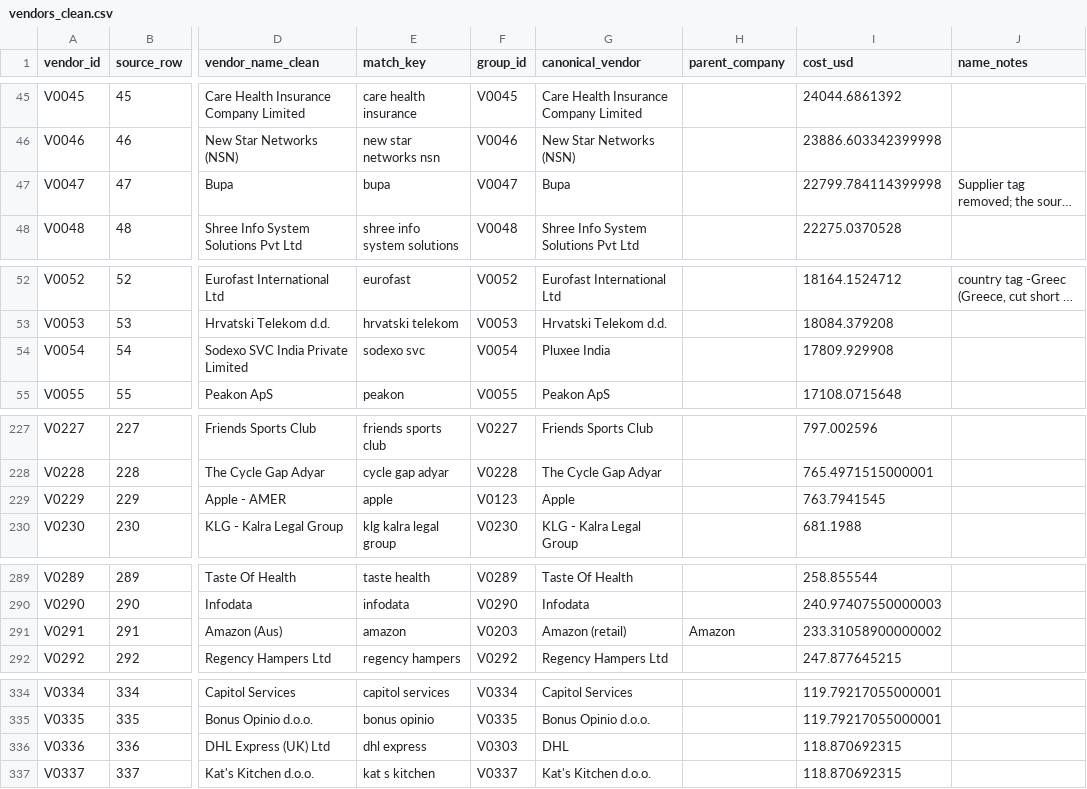
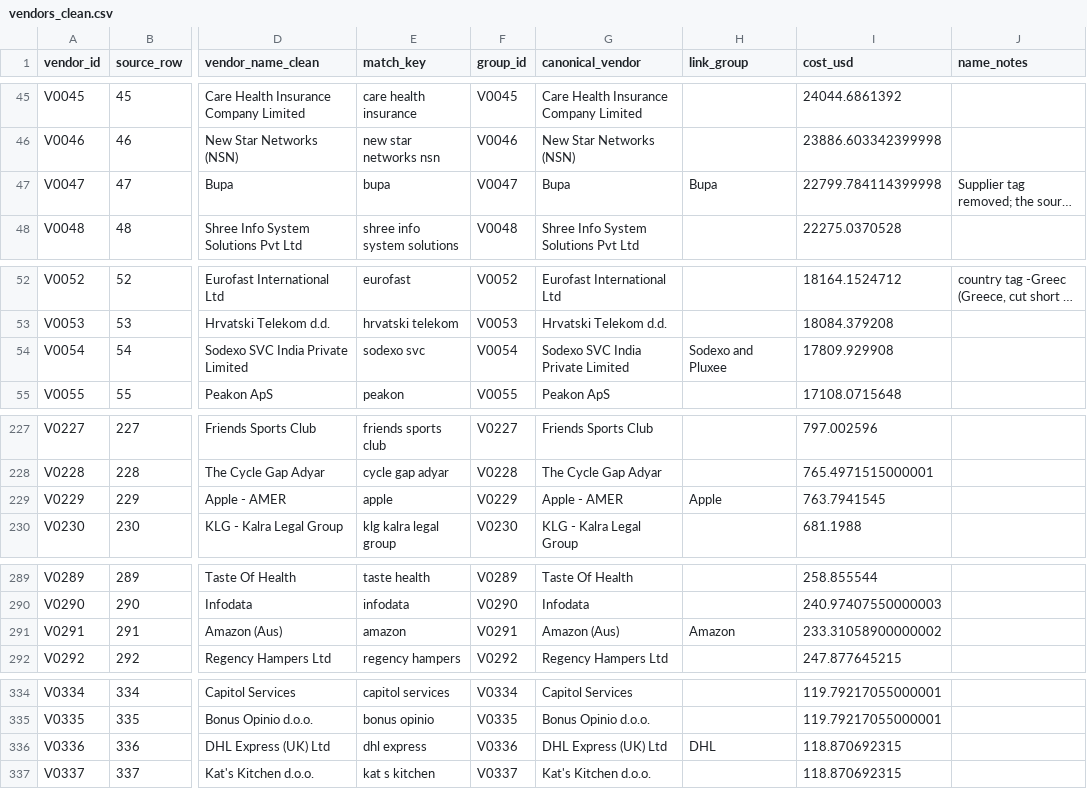
Before and after one commit to claxman/vendor-spend-analysis, a CSV file: outputs/vendors_clean.csv, drawn as a sheet; only a part is shown, gaps mark what is left out; long unchanged cells end in …; the diff covers the shown part only; the diff names each change by its address in the sheet, - before the commit and + after, or states it on an @@ line.

```diff
--- a/outputs/vendors_clean.csv
+++ b/outputs/vendors_clean.csv
-H1: parent_company
+H1: link_group
-H47 (link_group): (empty)
+H47 (link_group): Bupa
-G54 (canonical_vendor): Pluxee India
+G54 (canonical_vendor): Sodexo SVC India Private Limited
-H54 (link_group): (empty)
+H54 (link_group): Sodexo and Pluxee
-F229 (group_id): V0123
+F229 (group_id): V0229
-G229 (canonical_vendor): Apple
+G229 (canonical_vendor): Apple - AMER
-H229 (link_group): (empty)
+H229 (link_group): Apple
-F291 (group_id): V0203
+F291 (group_id): V0291
-G291 (canonical_vendor): Amazon (retail)
+G291 (canonical_vendor): Amazon (Aus)
-F336 (group_id): V0303
+F336 (group_id): V0336
-G336 (canonical_vendor): DHL
+G336 (canonical_vendor): DHL Express (UK) Ltd
-H336 (link_group): (empty)
+H336 (link_group): DHL
```
Also changed, not shown: 41 edited cells elsewhere in this file, qa/vendor_groups.csv, 11 other files.
